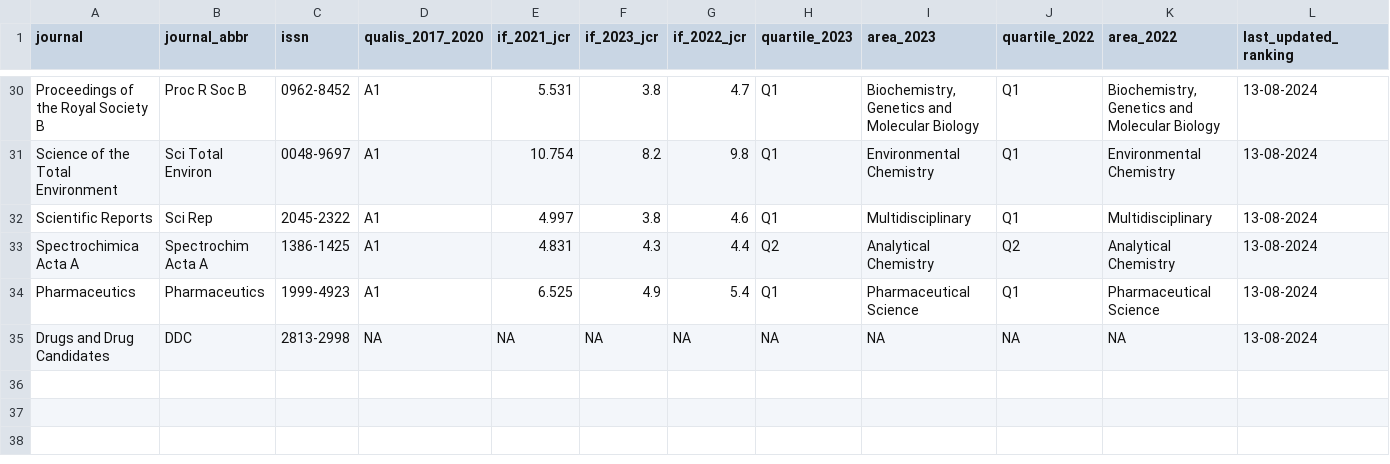
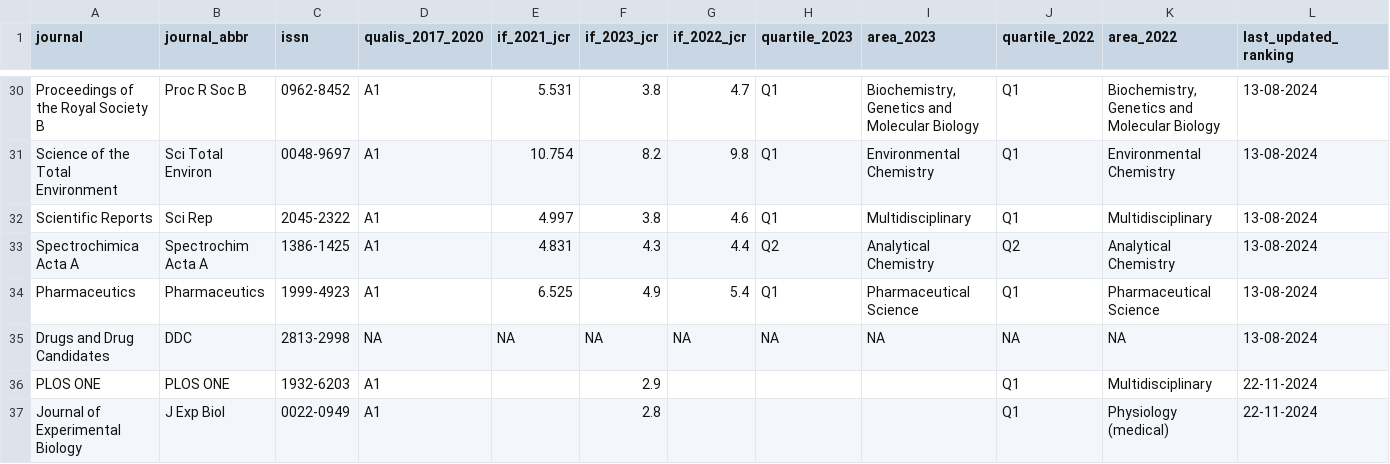
Before and after one commit to mdc-science/my_sci_output, a CSV file: data/journal_rankings.csv, drawn as a sheet; only a part is shown, gaps mark what is left out; the diff names each change by its address in the sheet, - before the commit and + after, or states it on an @@ line.

Commit message:
Add PLOS ONE and J Exp Biol.

```diff
--- a/data/journal_rankings.csv
+++ b/data/journal_rankings.csv
+row 36: PLOS ONE | PLOS ONE | 1932-6203 | A1 |  | 2.9 |  |  |  | Q1 | Multidisciplinary | 22-11-2024
+row 37: Journal of Experimental Biology | J Exp Biol | 0022-0949 | A1 |  | 2.8 |  |  |  | Q1 | Physiology (medical) | 22-11-2024
```
